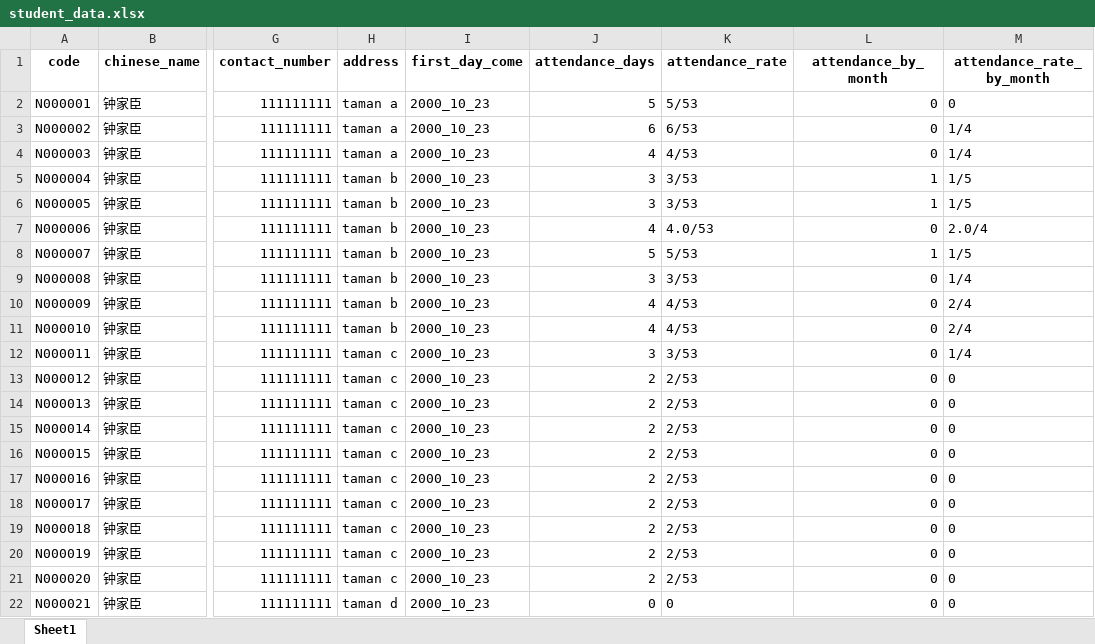
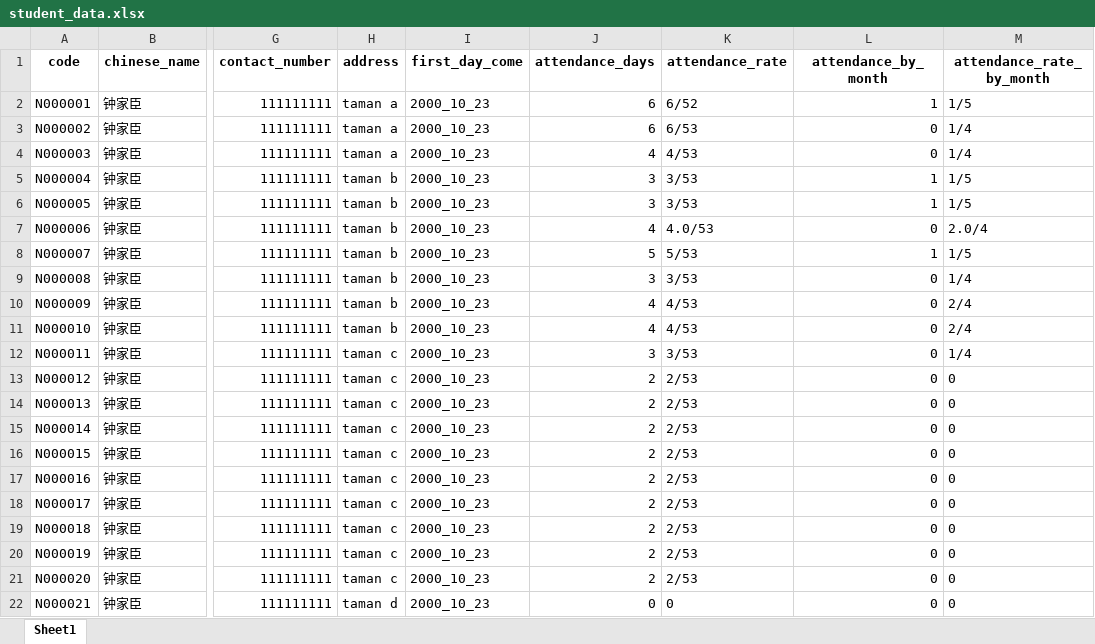
Before and after one commit to albert9108/CCM_Attendance-System, an Excel workbook: student_data/student_data.xlsx, sheet Sheet1, drawn as a sheet; only a part is shown, gaps mark what is left out; values as stored, in another font and other column widths than the file's, no borders; the diff names each change by its address in the sheet, - before the commit and + after, or states it on an @@ line.

```diff
--- a/student_data/student_data.xlsx (sheet Sheet1)
+++ b/student_data/student_data.xlsx (sheet Sheet1)
-J2 (attendance_days): 5
+J2 (attendance_days): 6
-K2 (attendance_rate): 5/53
+K2 (attendance_rate): 6/52
-L2 (attendance_by_month): 0
+L2 (attendance_by_month): 1
-M2 (attendance_rate_by_month): 0
+M2 (attendance_rate_by_month): 1/5
```
Also changed, not shown: student_data.xlsx, 13 other files.
